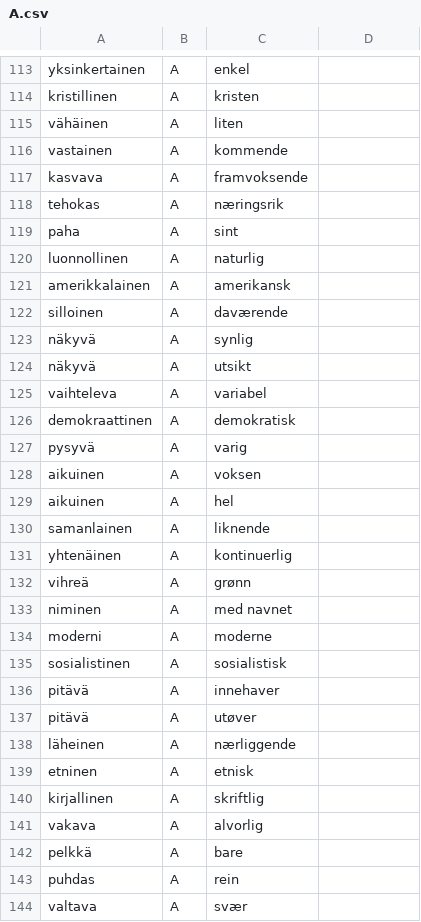
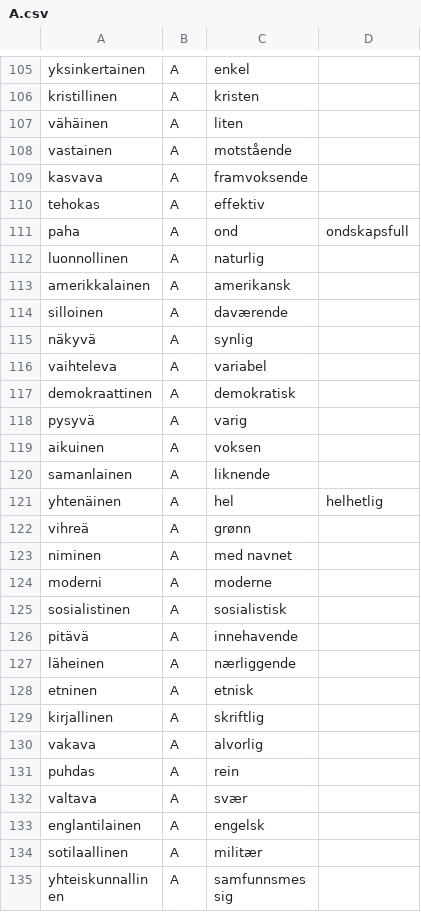
Before and after one commit to giellalt/dict-fin-nob, a CSV file: inc/A.csv, drawn as a sheet; only a part is shown, gaps mark what is left out; the shorter side is filled out with more unchanged rows; the diff covers the shown part only.

```diff
--- a/inc/A.csv
+++ b/inc/A.csv
@@ -115,6 +107,6 @@ kristillinen	A	kristen
 vähäinen	A	liten
-vastainen	A	kommende
+vastainen	A	motstående
 kasvava	A	framvoksende
-tehokas	A	næringsrik
-paha	A	sint
+tehokas	A	effektiv
+paha	A	ond	ondskapsfull
 luonnollinen	A	naturlig
@@ -123,3 +115,2 @@ silloinen	A	daværende
 näkyvä	A	synlig
-näkyvä	A	utsikt
 vaihteleva	A	variabel
@@ -128,5 +119,4 @@ pysyvä	A	varig
 aikuinen	A	voksen
-aikuinen	A	hel
 samanlainen	A	liknende
-yhtenäinen	A	kontinuerlig
+yhtenäinen	A	hel	helhetlig
 vihreä	A	grønn
@@ -135,4 +125,3 @@ moderni	A	moderne
 sosialistinen	A	sosialistisk
-pitävä	A	innehaver
-pitävä	A	utøver
+pitävä	A	innehavende
 läheinen	A	nærliggende
@@ -141,3 +130,2 @@ kirjallinen	A	skriftlig
 vakava	A	alvorlig
-pelkkä	A	bare
 puhdas	A	rein
```
Also changed, not shown: 1 added row, 17 removed rows and 21 edited cells elsewhere in this file.
